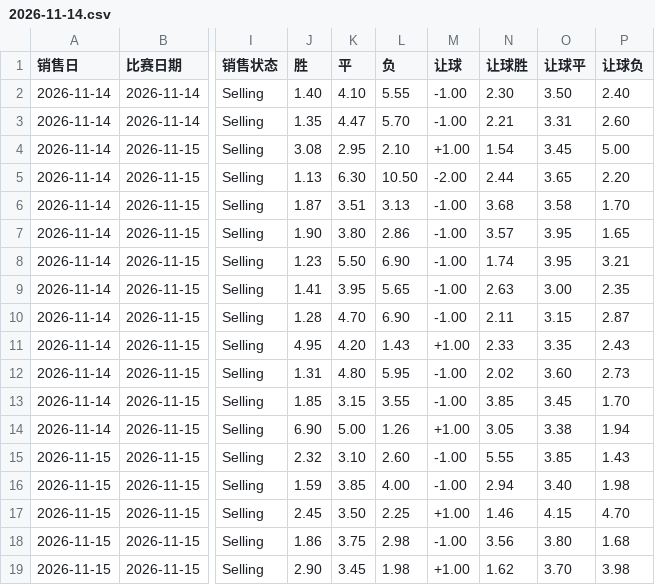
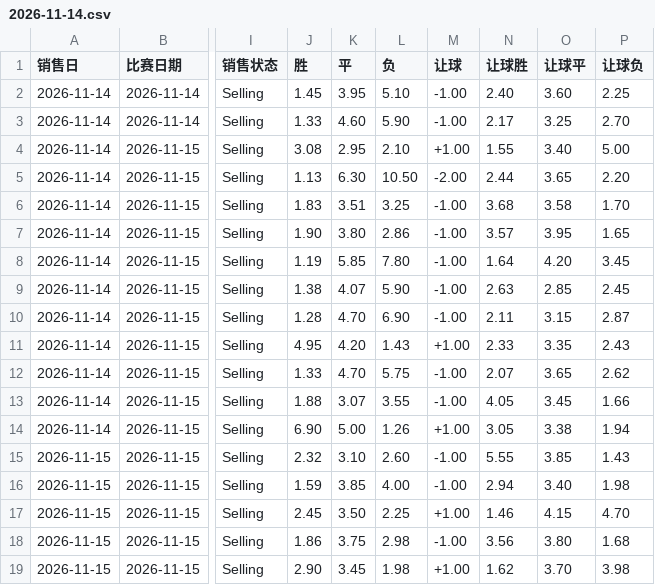
Before and after one commit to wanglin-777/tijcai-football-data, a CSV file: data/odds/2026-11-14.csv, drawn as a sheet; only a part is shown, gaps mark what is left out; the diff names each change by its address in the sheet, - before the commit and + after, or states it on an @@ line.

Commit message:
data: 2026-11-14 在售赔率 CSV

```diff
--- a/data/odds/2026-11-14.csv
+++ b/data/odds/2026-11-14.csv
-J2 (胜): 1.40
+J2 (胜): 1.45
-K2 (平): 4.10
+K2 (平): 3.95
-L2 (负): 5.55
+L2 (负): 5.10
-N2 (让球胜): 2.30
+N2 (让球胜): 2.40
-O2 (让球平): 3.50
+O2 (让球平): 3.60
-P2 (让球负): 2.40
+P2 (让球负): 2.25
-J3 (胜): 1.35
+J3 (胜): 1.33
-K3 (平): 4.47
+K3 (平): 4.60
-L3 (负): 5.70
+L3 (负): 5.90
-N3 (让球胜): 2.21
+N3 (让球胜): 2.17
-O3 (让球平): 3.31
+O3 (让球平): 3.25
-P3 (让球负): 2.60
+P3 (让球负): 2.70
-N4 (让球胜): 1.54
+N4 (让球胜): 1.55
-O4 (让球平): 3.45
+O4 (让球平): 3.40
-J6 (胜): 1.87
+J6 (胜): 1.83
-L6 (负): 3.13
+L6 (负): 3.25
-J8 (胜): 1.23
+J8 (胜): 1.19
-K8 (平): 5.50
+K8 (平): 5.85
-L8 (负): 6.90
+L8 (负): 7.80
-N8 (让球胜): 1.74
+N8 (让球胜): 1.64
-O8 (让球平): 3.95
+O8 (让球平): 4.20
-P8 (让球负): 3.21
+P8 (让球负): 3.45
-J9 (胜): 1.41
+J9 (胜): 1.38
-K9 (平): 3.95
+K9 (平): 4.07
-L9 (负): 5.65
+L9 (负): 5.90
-O9 (让球平): 3.00
+O9 (让球平): 2.85
-P9 (让球负): 2.35
+P9 (让球负): 2.45
-J12 (胜): 1.31
+J12 (胜): 1.33
-K12 (平): 4.80
+K12 (平): 4.70
-L12 (负): 5.95
+L12 (负): 5.75
-N12 (让球胜): 2.02
+N12 (让球胜): 2.07
-O12 (让球平): 3.60
+O12 (让球平): 3.65
-P12 (让球负): 2.73
+P12 (让球负): 2.62
-J13 (胜): 1.85
+J13 (胜): 1.88
-K13 (平): 3.15
+K13 (平): 3.07
-N13 (让球胜): 3.85
+N13 (让球胜): 4.05
-P13 (让球负): 1.70
+P13 (让球负): 1.66
```
